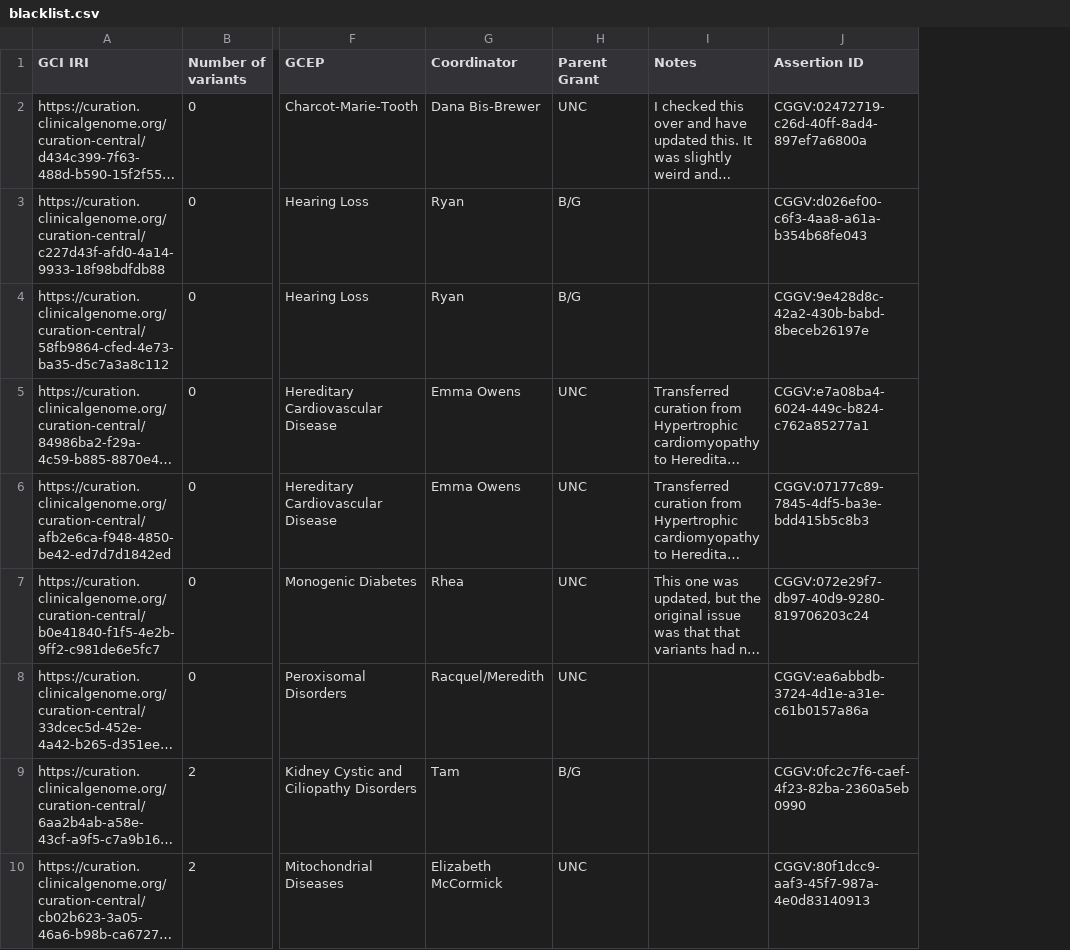
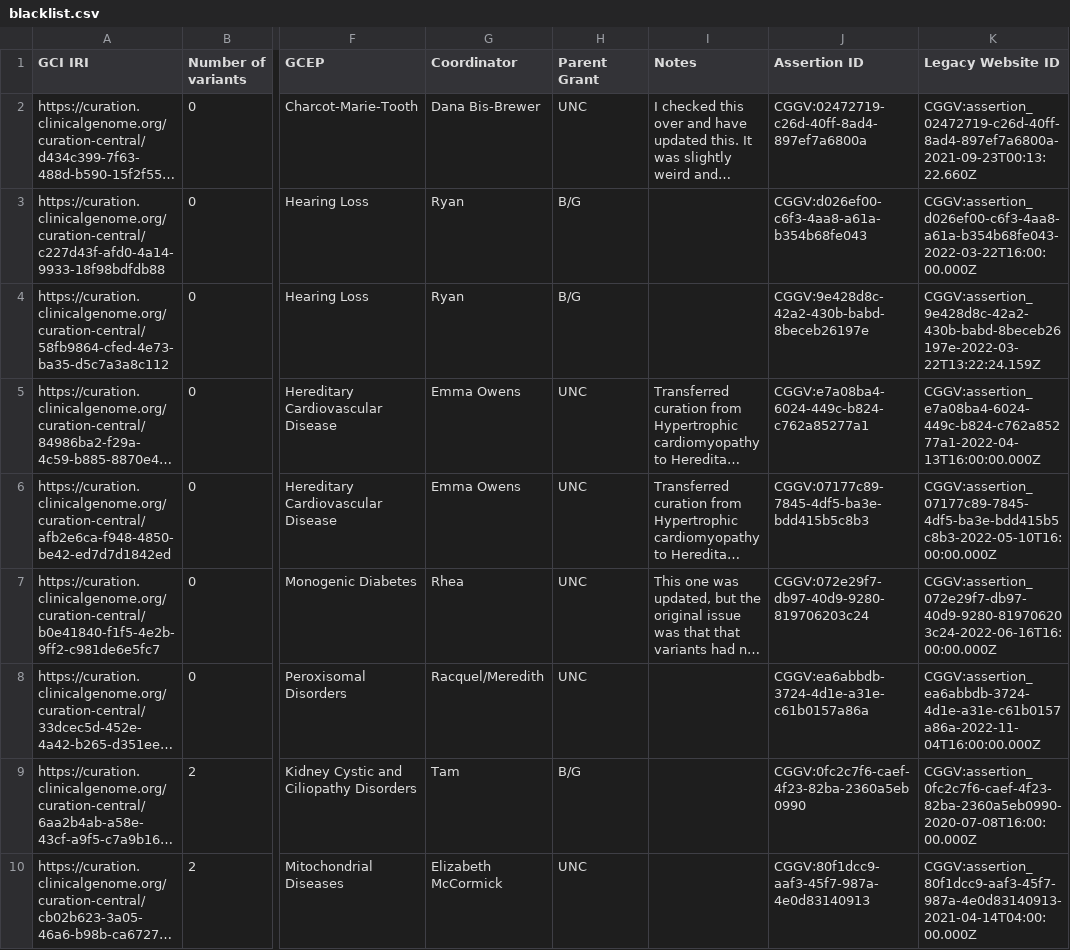
Before and after one commit to clingen-data-model/website-clinicalgenome-search, a CSV file: data/blacklist.csv, drawn as a sheet; only a part is shown, gaps mark what is left out; long unchanged cells end in …; the diff names each change by its address in the sheet, - before the commit and + after, or states it on an @@ line.

Commit message:
New blacklist

```diff
--- a/data/blacklist.csv
+++ b/data/blacklist.csv
+column K (Legacy Website ID), rows 2-10: CGGV:assertion_02472719-c26d-40ff-8ad4-897ef7a6800a-2021-09-23T00:13:22.660Z | CGGV:assertion_d026ef00-c6f3-4aa8-a61a-b354b68fe043-2022-03-22T16:00:00.000Z | CGGV:assertion_9e428d8c-42a2-430b-babd-8beceb26197e-2022-03-22T13:22:24.159Z | CGGV:assertion_e7a08ba4-6024-449c-b824-c762a85277a1-2022-04-13T16:00:00.000Z | CGGV:assertion_07177c89-7845-4df5-ba3e-bdd415b5c8b3-2022-05-10T16:00:00.000Z | CGGV:assertion_072e29f7-db97-40d9-9280-819706203c24-2022-06-16T16:00:00.000Z | CGGV:assertion_ea6abbdb-3724-4d1e-a31e-c61b0157a86a-2022-11-04T16:00:00.000Z | CGGV:assertion_0fc2c7f6-caef-4f23-82ba-2360a5eb0990-2020-07-08T16:00:00.000Z | CGGV:assertion_80f1dcc9-aaf3-45f7-987a-4e0d83140913-2021-04-14T04:00:00.000Z
```
Also changed, not shown: 5 other files.
